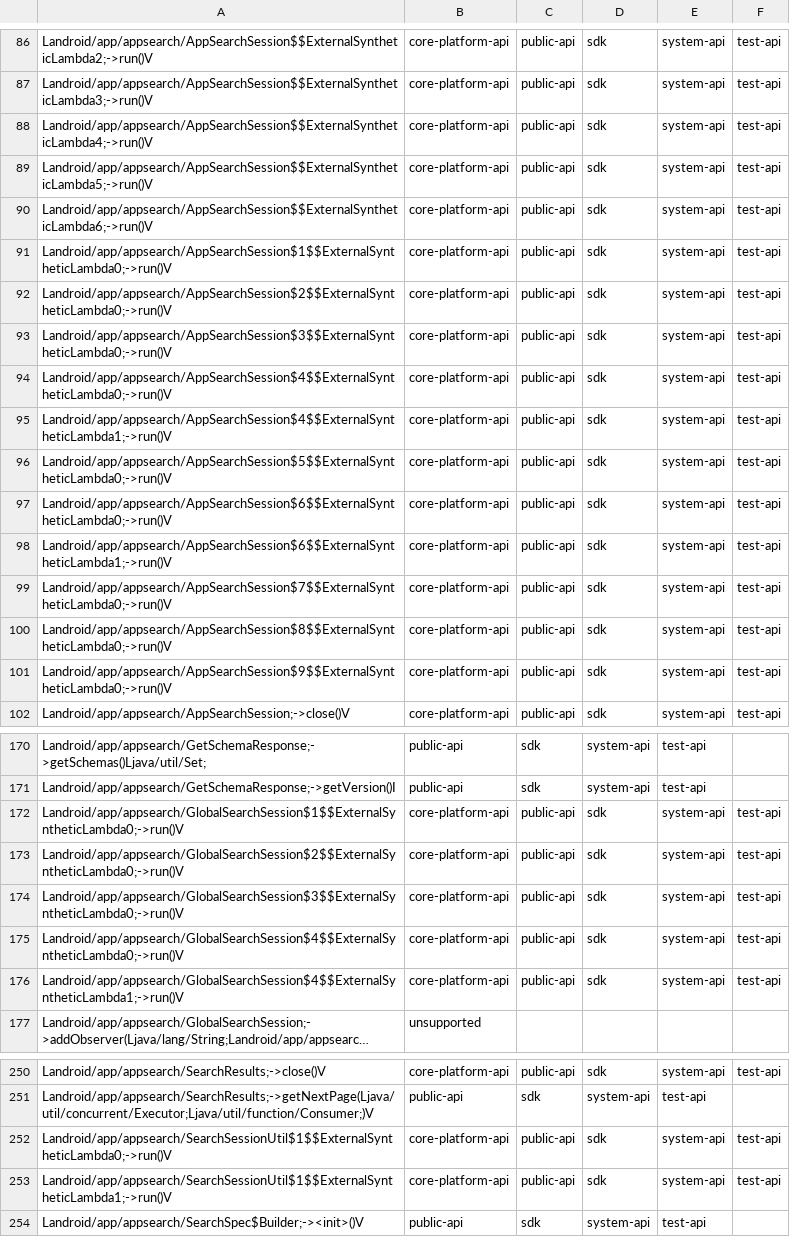
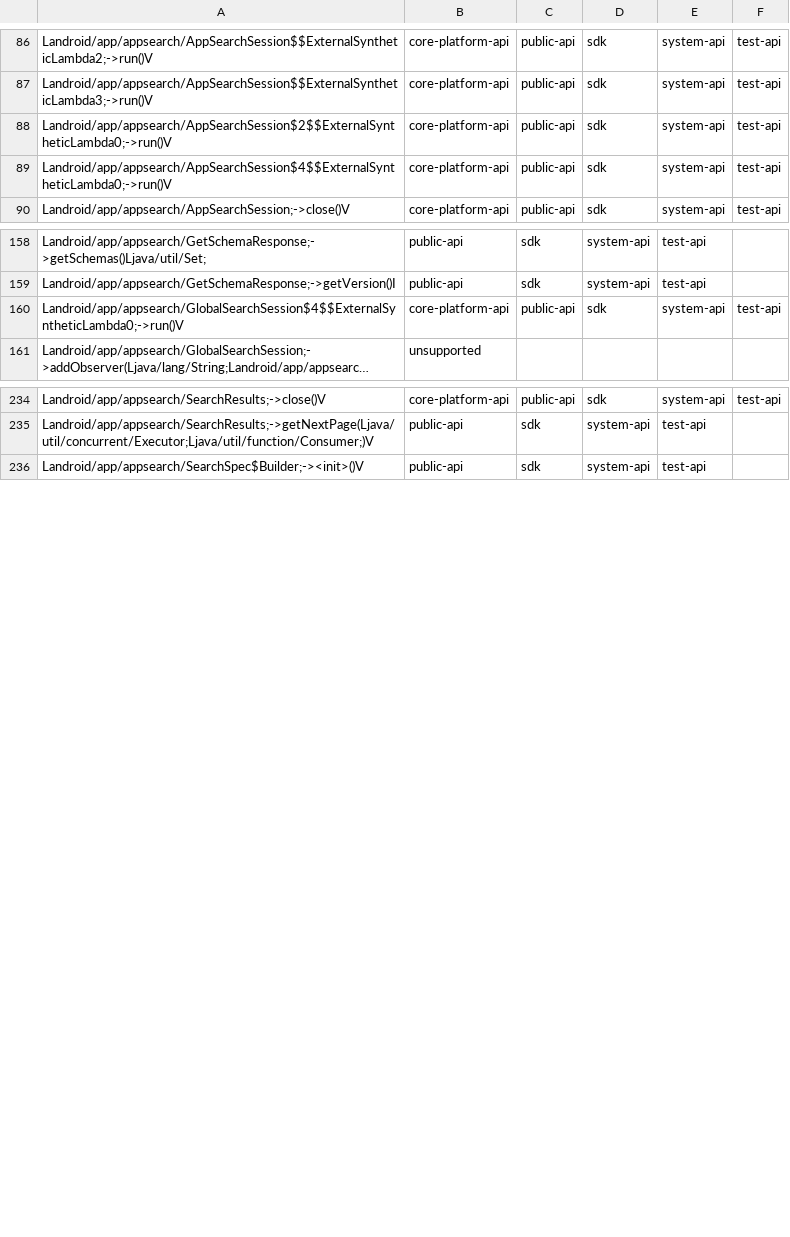
Before and after one commit to msft-mirror-aosp/platform.prebuilts.module_sdk.AppSearch, a CSV file: 3/hiddenapi/filtered-flags.csv, drawn as a sheet; only a part is shown, gaps mark what is left out; long unchanged cells end in …; the diff names each change by its address in the sheet, - before the commit and + after, or states it on an @@ line.

```diff
--- a/3/hiddenapi/filtered-flags.csv
+++ b/3/hiddenapi/filtered-flags.csv
-row 88: Landroid/app/appsearch/AppSearchSession$$ExternalSyntheticLambda4;->run()V | core-platform-api | public-api | sdk | system-api | test-api
-row 89: Landroid/app/appsearch/AppSearchSession$$ExternalSyntheticLambda5;->run()V | core-platform-api | public-api | sdk | system-api | test-api
-row 90: Landroid/app/appsearch/AppSearchSession$$ExternalSyntheticLambda6;->run()V | core-platform-api | public-api | sdk | system-api | test-api
-row 91: Landroid/app/appsearch/AppSearchSession$1$$ExternalSyntheticLambda0;->run()V | core-platform-api | public-api | sdk | system-api | test-api
-row 93: Landroid/app/appsearch/AppSearchSession$3$$ExternalSyntheticLambda0;->run()V | core-platform-api | public-api | sdk | system-api | test-api
-row 95: Landroid/app/appsearch/AppSearchSession$4$$ExternalSyntheticLambda1;->run()V | core-platform-api | public-api | sdk | system-api | test-api
-row 96: Landroid/app/appsearch/AppSearchSession$5$$ExternalSyntheticLambda0;->run()V | core-platform-api | public-api | sdk | system-api | test-api
-row 97: Landroid/app/appsearch/AppSearchSession$6$$ExternalSyntheticLambda0;->run()V | core-platform-api | public-api | sdk | system-api | test-api
-row 98: Landroid/app/appsearch/AppSearchSession$6$$ExternalSyntheticLambda1;->run()V | core-platform-api | public-api | sdk | system-api | test-api
-row 99: Landroid/app/appsearch/AppSearchSession$7$$ExternalSyntheticLambda0;->run()V | core-platform-api | public-api | sdk | system-api | test-api
-row 100: Landroid/app/appsearch/AppSearchSession$8$$ExternalSyntheticLambda0;->run()V | core-platform-api | public-api | sdk | system-api | test-api
-row 101: Landroid/app/appsearch/AppSearchSession$9$$ExternalSyntheticLambda0;->run()V | core-platform-api | public-api | sdk | system-api | test-api
-row 172: Landroid/app/appsearch/GlobalSearchSession$1$$ExternalSyntheticLambda0;->run()V | core-platform-api | public-api | sdk | system-api | test-api
-row 173: Landroid/app/appsearch/GlobalSearchSession$2$$ExternalSyntheticLambda0;->run()V | core-platform-api | public-api | sdk | system-api | test-api
-row 174: Landroid/app/appsearch/GlobalSearchSession$3$$ExternalSyntheticLambda0;->run()V | core-platform-api | public-api | sdk | system-api | test-api
-row 176: Landroid/app/appsearch/GlobalSearchSession$4$$ExternalSyntheticLambda1;->run()V | core-platform-api | public-api | sdk | system-api | test-api
-row 252: Landroid/app/appsearch/SearchSessionUtil$1$$ExternalSyntheticLambda0;->run()V | core-platform-api | public-api | sdk | system-api | test-api
-row 253: Landroid/app/appsearch/SearchSessionUtil$1$$ExternalSyntheticLambda1;->run()V | core-platform-api | public-api | sdk | system-api | test-api
```
Also changed, not shown: 3/hiddenapi/filtered-stub-flags.csv, 3/hiddenapi/index.csv, 5 other files.
